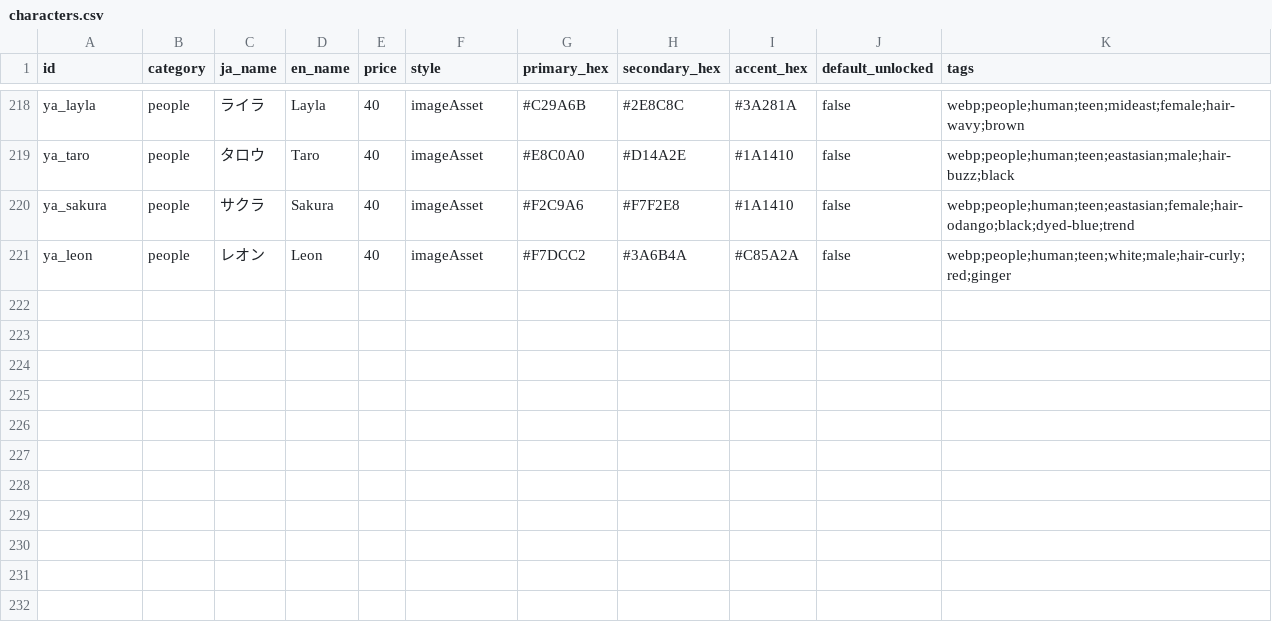
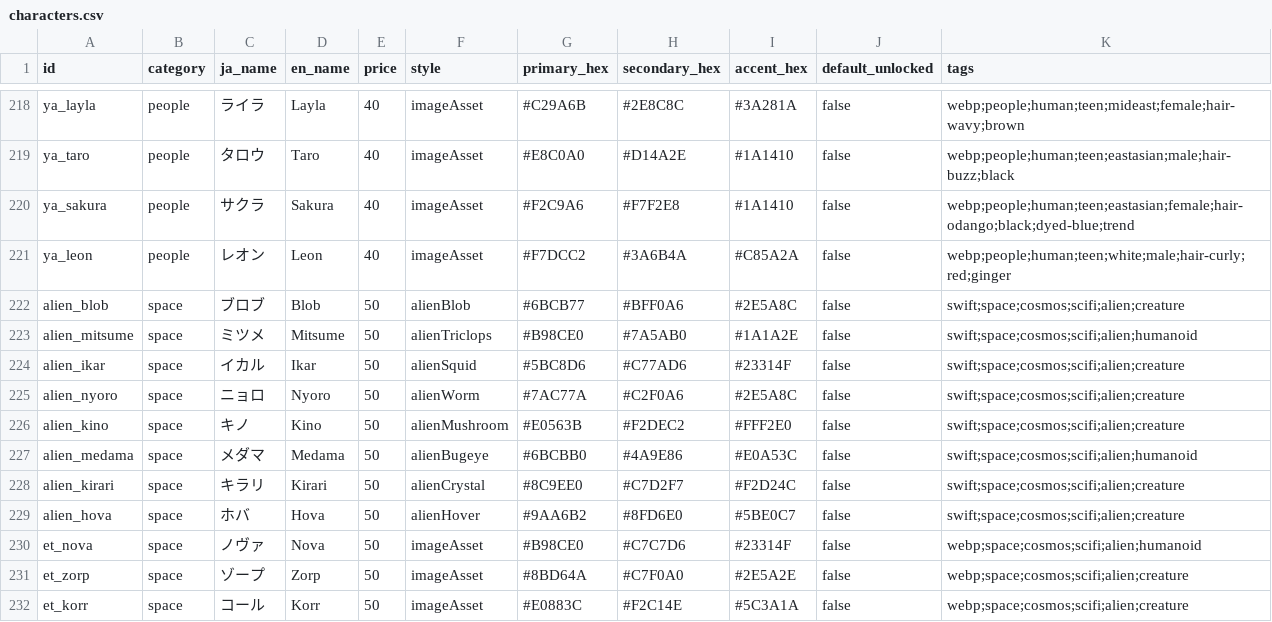
Before and after one commit to yuta090/spelling, a CSV file: scripts/characters.csv, drawn as a sheet; only a part is shown, gaps mark what is left out; the diff names each change by its address in the sheet, - before the commit and + after, or states it on an @@ line.

```diff
--- a/scripts/characters.csv
+++ b/scripts/characters.csv
+row 222: alien_blob | space | ブロブ | Blob | 50 | alienBlob | #6BCB77 | #BFF0A6 | #2E5A8C | false | swift;space;cosmos;scifi;alien;creature
+row 223: alien_mitsume | space | ミツメ | Mitsume | 50 | alienTriclops | #B98CE0 | #7A5AB0 | #1A1A2E | false | swift;space;cosmos;scifi;alien;humanoid
+row 224: alien_ikar | space | イカル | Ikar | 50 | alienSquid | #5BC8D6 | #C77AD6 | #23314F | false | swift;space;cosmos;scifi;alien;creature
+row 225: alien_nyoro | space | ニョロ | Nyoro | 50 | alienWorm | #7AC77A | #C2F0A6 | #2E5A8C | false | swift;space;cosmos;scifi;alien;creature
+row 226: alien_kino | space | キノ | Kino | 50 | alienMushroom | #E0563B | #F2DEC2 | #FFF2E0 | false | swift;space;cosmos;scifi;alien;creature
+row 227: alien_medama | space | メダマ | Medama | 50 | alienBugeye | #6BCBB0 | #4A9E86 | #E0A53C | false | swift;space;cosmos;scifi;alien;humanoid
+row 228: alien_kirari | space | キラリ | Kirari | 50 | alienCrystal | #8C9EE0 | #C7D2F7 | #F2D24C | false | swift;space;cosmos;scifi;alien;creature
+row 229: alien_hova | space | ホバ | Hova | 50 | alienHover | #9AA6B2 | #8FD6E0 | #5BE0C7 | false | swift;space;cosmos;scifi;alien;creature
+row 230: et_nova | space | ノヴァ | Nova | 50 | imageAsset | #B98CE0 | #C7C7D6 | #23314F | false | webp;space;cosmos;scifi;alien;humanoid
+row 231: et_zorp | space | ゾープ | Zorp | 50 | imageAsset | #8BD64A | #C7F0A0 | #2E5A2E | false | webp;space;cosmos;scifi;alien;creature
+row 232: et_korr | space | コール | Korr | 50 | imageAsset | #E0883C | #F2C14E | #5C3A1A | false | webp;space;cosmos;scifi;alien;creature
```
Also changed, not shown: 8 other files.
